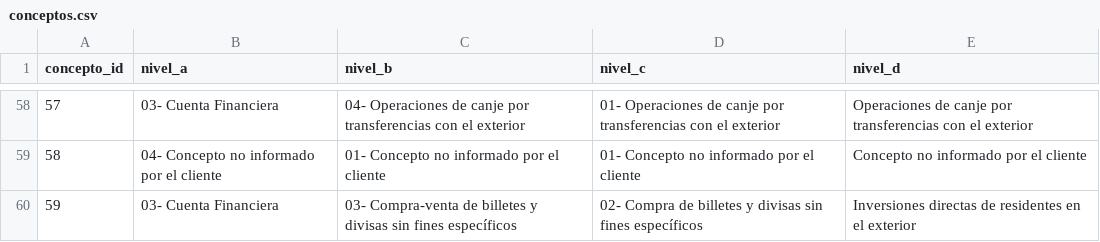
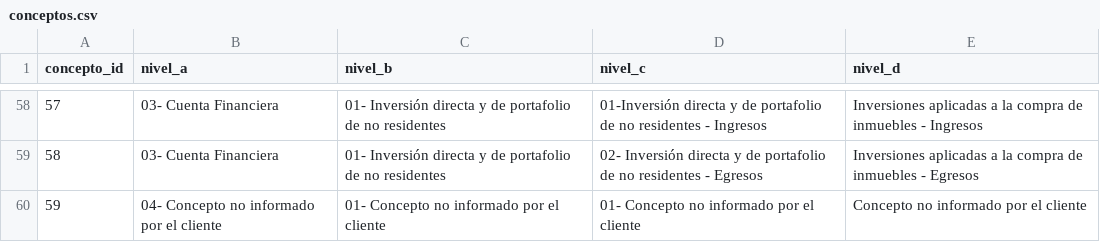
Before and after one commit to Santi2021/calendario-macro, a CSV file: data/cambiario/clanae/conceptos.csv, drawn as a sheet; only a part is shown, gaps mark what is left out; the diff covers the shown part only.

```diff
--- a/data/cambiario/clanae/conceptos.csv
+++ b/data/cambiario/clanae/conceptos.csv
@@ -58,3 +58,3 @@ concepto_id,nivel_a,nivel_b,nivel_c,nivel_d
-57,03- Cuenta Financiera,04- Operaciones de canje por transferencias con el exterior,01- Operaciones de canje por transferencias con el exterior,Operaciones de canje por transferencias con el exterior
-58,04- Concepto no informado por el cliente,01- Concepto no informado por el cliente,01- Concepto no informado por el cliente,Concepto no informado por el cliente
-59,03- Cuenta Financiera,03- Compra-venta de billetes y divisas sin fines específicos,02- Compra de billetes y divisas sin fines específicos,Inversiones directas de residentes en el exterior
+57,03- Cuenta Financiera,01- Inversión directa y de portafolio de no residentes,01-Inversión directa y de portafolio de no residentes - Ingresos,Inversiones aplicadas a la compra de inmuebles - Ingresos
+58,03- Cuenta Financiera,01- Inversión directa y de portafolio de no residentes,02- Inversión directa y de portafolio de no residentes - Egresos,Inversiones aplicadas a la compra de inmuebles - Egresos
+59,04- Concepto no informado por el cliente,01- Concepto no informado por el cliente,01- Concepto no informado por el cliente,Concepto no informado por el cliente
```
Also changed, not shown: 74 edited cells elsewhere in this file, data/cambiario/balance_cambiario.csv, data/cambiario/clanae/sectores.csv, 7 other files.
